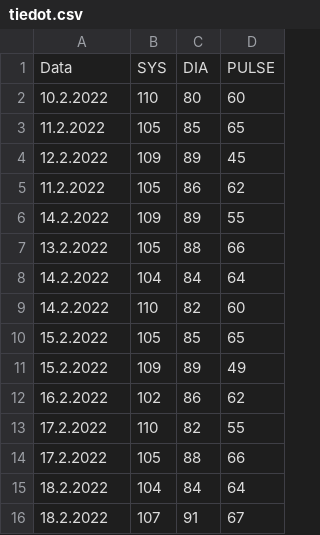
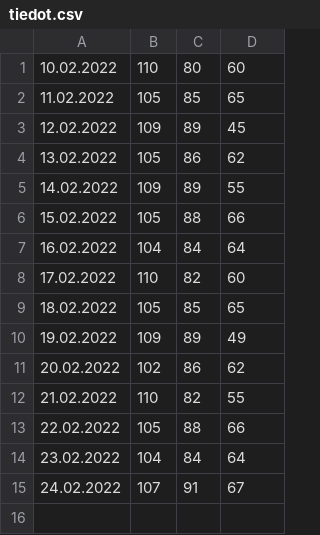
Before and after one commit to DEtanel/verepaine, a CSV file: tiedot.csv, drawn as a sheet.

Commit message:
Add files via upload
Test data

```diff
--- a/tiedot.csv
+++ b/tiedot.csv
@@ -1,16 +1,15 @@
-Data;SYS;DIA;PULSE
-10.2.2022;110;80;60
-11.2.2022;105;85;65
-12.2.2022;109;89;45
-11.2.2022;105;86;62
-14.2.2022;109;89;55
-13.2.2022;105;88;66
-14.2.2022;104;84;64
-14.2.2022;110;82;60
-15.2.2022;105;85;65
-15.2.2022;109;89;49
-16.2.2022;102;86;62
-17.2.2022;110;82;55
-17.2.2022;105;88;66
-18.2.2022;104;84;64
-18.2.2022;107;91;67
+10.02.2022;110;80;60
+11.02.2022;105;85;65
+12.02.2022;109;89;45
+13.02.2022;105;86;62
+14.02.2022;109;89;55
+15.02.2022;105;88;66
+16.02.2022;104;84;64
+17.02.2022;110;82;60
+18.02.2022;105;85;65
+19.02.2022;109;89;49
+20.02.2022;102;86;62
+21.02.2022;110;82;55
+22.02.2022;105;88;66
+23.02.2022;104;84;64
+24.02.2022;107;91;67
```
Also changed, not shown: 4 other files.
